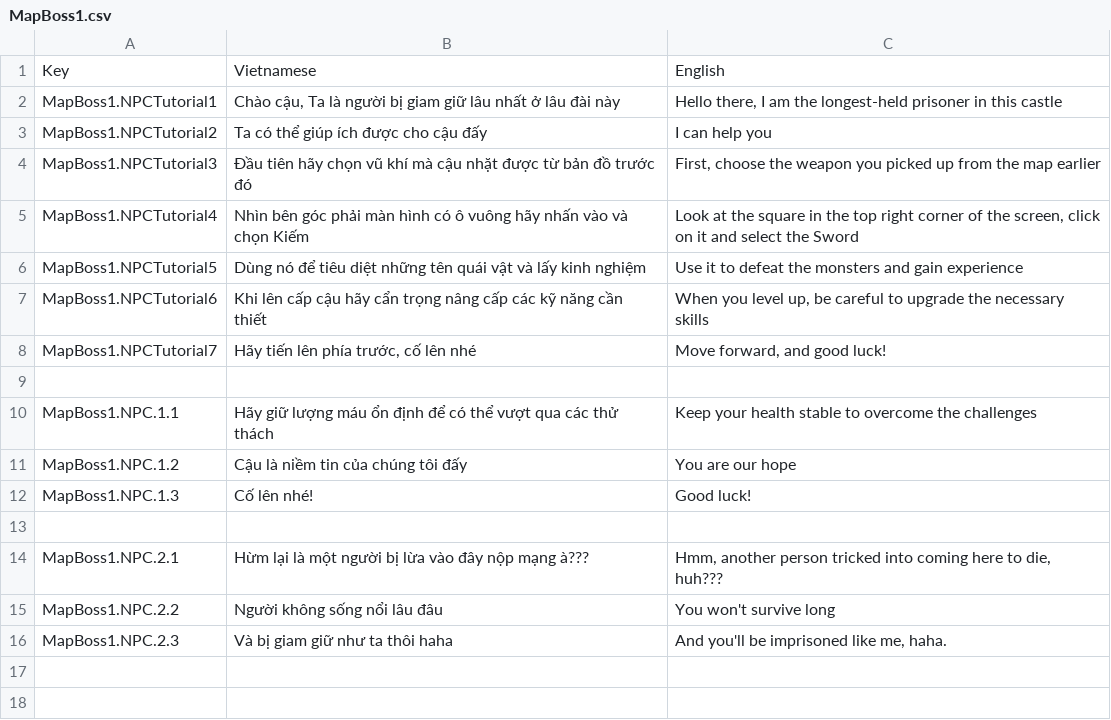
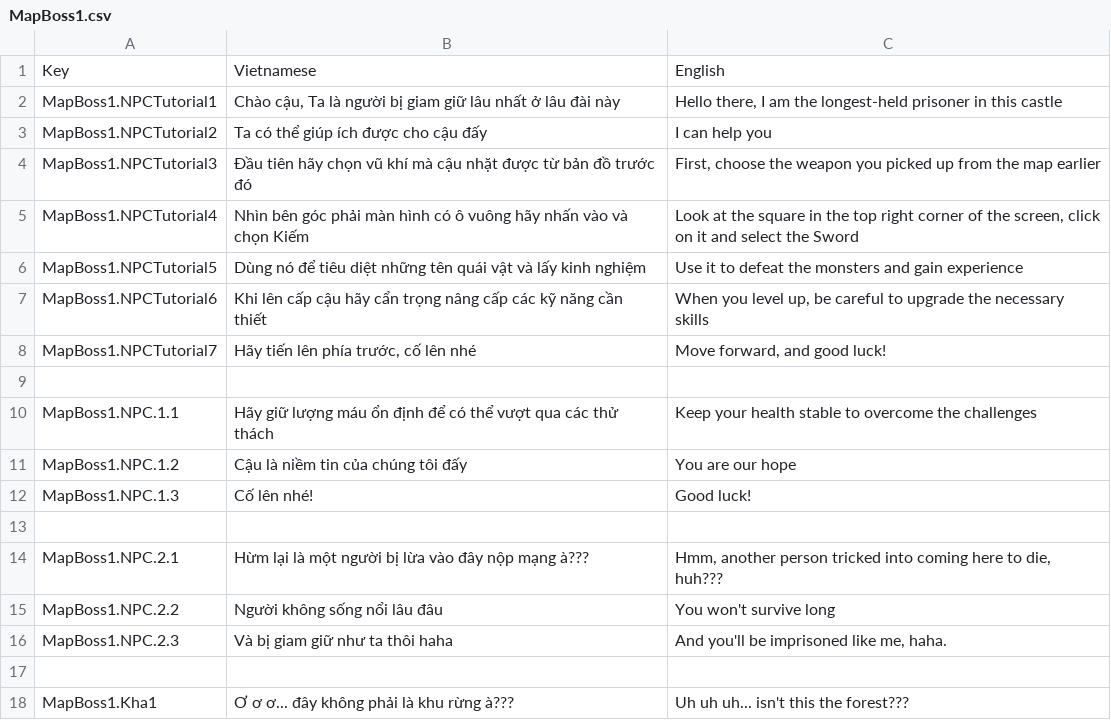
Before and after one commit to Hoangducc1997/Recollection-RPG, a CSV file: Assets/Resources/SimpleLocalization/Resources/Localization/MapBoss1.csv, drawn as a sheet.

```diff
--- a/Assets/Resources/SimpleLocalization/Resources/Localization/MapBoss1.csv
+++ b/Assets/Resources/SimpleLocalization/Resources/Localization/MapBoss1.csv
@@ -16 +16,3 @@ MapBoss1.NPC.2.2,Người không sống nổi lâu đâu,You won't survive long
 MapBoss1.NPC.2.3,Và bị giam giữ như ta thôi haha,"And you'll be imprisoned like me, haha."
+,,
+MapBoss1.Kha1,Ơ ơ ơ... đây không phải là khu rừng à??? ,Uh uh uh... isn't this the forest???
```
Also changed, not shown: Assets/Resources/SimpleLocalization/Resources/Localization/MapBoss2.csv, 28 other files.
